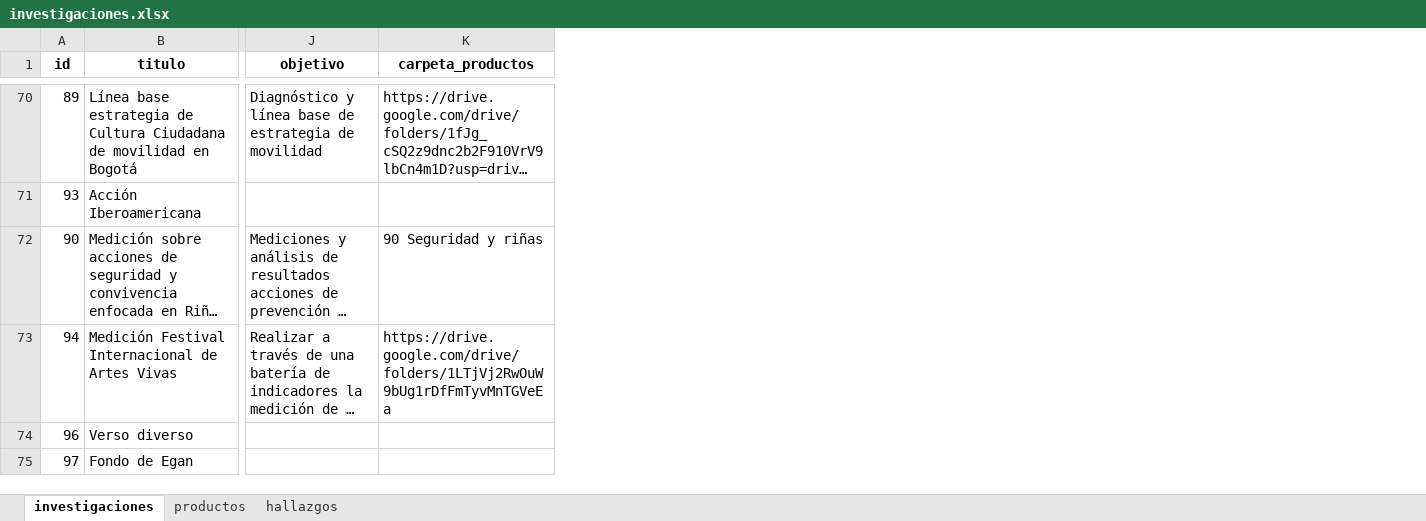
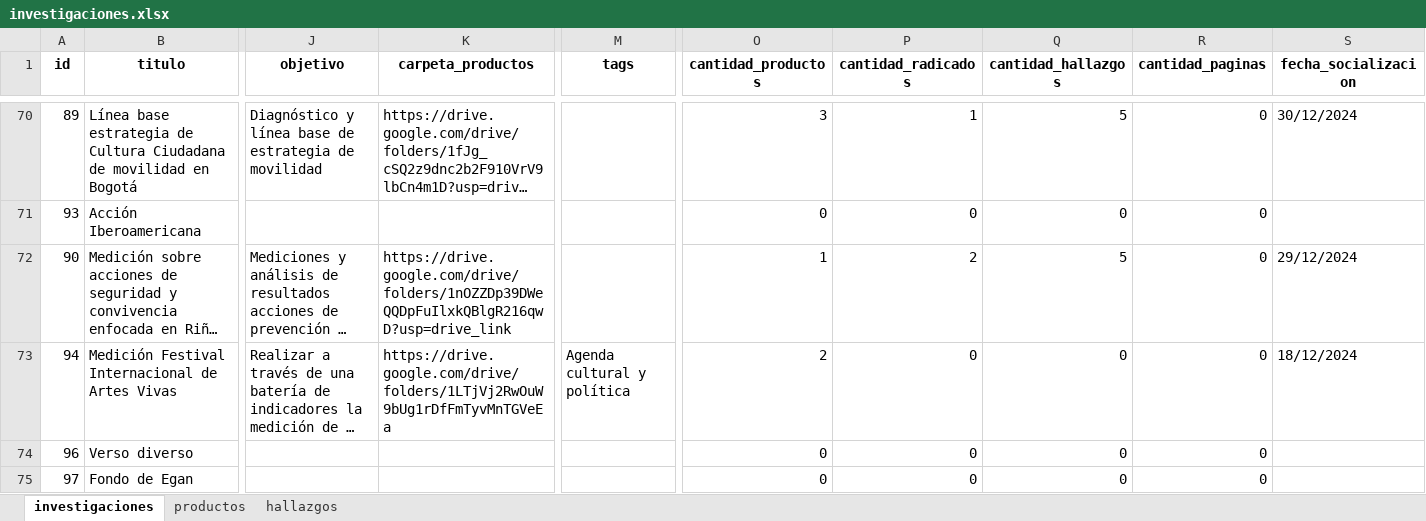
Before and after one commit to observatoriocultura/contenidos, an Excel workbook: content/data/investigaciones/investigaciones.xlsx, sheet investigaciones, drawn as a sheet; only a part is shown, gaps mark what is left out; long unchanged cells end in …; values as stored, in another font and other column widths than the file's, no borders; the diff covers the shown part only; the diff names each change by its address in the sheet, - before the commit and + after, or states it on an @@ line.

Commit message:
Update investigaciones, i130 v1

```diff
--- a/content/data/investigaciones/investigaciones.xlsx (sheet investigaciones)
+++ b/content/data/investigaciones/investigaciones.xlsx (sheet investigaciones)
+column M (tags), row 73: Agenda cultural y política
+column O (cantidad_productos), rows 70-75: 3 | 0 | 1 | 2 | 0 | 0
+column P (cantidad_radicados), rows 70-75: 1 | 0 | 2 | 0 | 0 | 0
+column Q (cantidad_hallazgos), rows 70-75: 5 | 0 | 5 | 0 | 0 | 0
+column R (cantidad_paginas), rows 70-75: all 0
+column S (fecha_socializacion), rows 70-73: 30/12/2024 |  | 29/12/2024 | 18/12/2024
-K72 (carpeta_productos): 90 Seguridad y riñas
+K72 (carpeta_productos): https://drive.google.com/drive/folders/1nOZZDp39DWeQQDpFuIlxkQBlgR216qwD?usp=drive_link
```
Also changed, not shown: 1 added row, 1 removed row, 4 moved rows and 5 edited cells elsewhere in this sheet, sheet productos, 14 other files.
